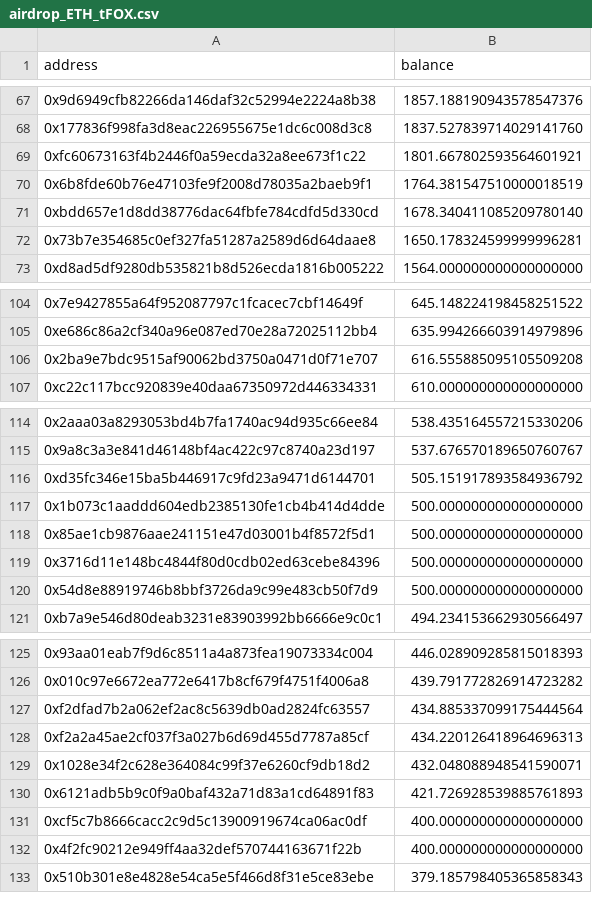
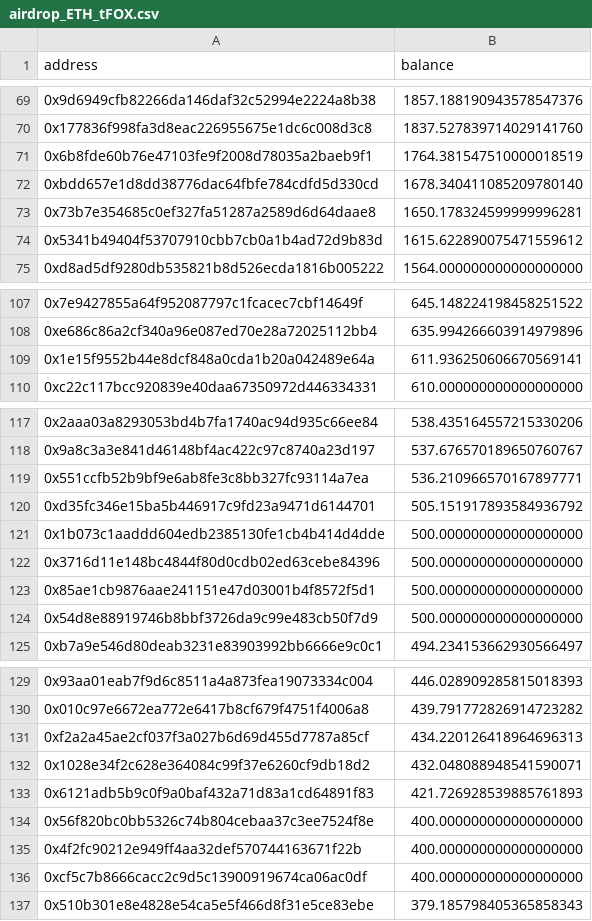
Before and after one commit to arkeonetwork/airdrop, a CSV file: csv/airdrop_ETH_tFOX.csv, drawn as a sheet; only a part is shown, gaps mark what is left out; the diff covers the shown part only.

```diff
--- a/csv/airdrop_ETH_tFOX.csv
+++ b/csv/airdrop_ETH_tFOX.csv
@@ -68,3 +70,2 @@ address,balance
 "0x177836f998fa3d8eac226955675e1dc6c008d3c8",1837.527839714029141760
-"0xfc60673163f4b2446f0a59ecda32a8ee673f1c22",1801.667802593564601921
 "0x6b8fde60b76e47103fe9f2008d78035a2baeb9f1",1764.381547510000018519
@@ -72,2 +73,3 @@ address,balance
 "0x73b7e354685c0ef327fa51287a2589d6d64daae8",1650.178324599999996281
+"0x5341b49404f53707910cbb7cb0a1b4ad72d9b83d",1615.622890075471559612
 "0xd8ad5df9280db535821b8d526ecda1816b005222",1564.000000000000000000
@@ -105,3 +108,3 @@ address,balance
 "0xe686c86a2cf340a96e087ed70e28a72025112bb4",635.994266603914979896
-"0x2ba9e7bdc9515af90062bd3750a0471d0f71e707",616.555885095105509208
+"0x1e15f9552b44e8dcf848a0cda1b20a042489e64a",611.936250606670569141
 "0xc22c117bcc920839e40daa67350972d446334331",610.000000000000000000
@@ -115,6 +118,7 @@ address,balance
 "0x9a8c3a3e841d46148bf4ac422c97c8740a23d197",537.676570189650760767
+"0x551ccfb52b9bf9e6ab8fe3c8bb327fc93114a7ea",536.210966570167897771
 "0xd35fc346e15ba5b446917c9fd23a9471d6144701",505.151917893584936792
 "0x1b073c1aaddd604edb2385130fe1cb4b414d4dde",500.000000000000000000
+"0x3716d11e148bc4844f80d0cdb02ed63cebe84396",500.000000000000000000
 "0x85ae1cb9876aae241151e47d03001b4f8572f5d1",500.000000000000000000
-"0x3716d11e148bc4844f80d0cdb02ed63cebe84396",500.000000000000000000
 "0x54d8e88919746b8bbf3726da9c99e483cb50f7d9",500.000000000000000000
@@ -126,3 +130,2 @@ address,balance
 "0x010c97e6672ea772e6417b8cf679f4751f4006a8",439.791772826914723282
-"0xf2dfad7b2a062ef2ac8c5639db0ad2824fc63557",434.885337099175444564
 "0xf2a2a45ae2cf037f3a027b6d69d455d7787a85cf",434.220126418964696313
@@ -130,4 +133,5 @@ address,balance
 "0x6121adb5b9c0f9a0baf432a71d83a1cd64891f83",421.726928539885761893
+"0x56f820bc0bb5326c74b804cebaa37c3ee7524f8e",400.000000000000000000
+"0x4f2fc90212e949ff4aa32def570744163671f22b",400.000000000000000000
 "0xcf5c7b8666cacc2c9d5c13900919674ca06ac0df",400.000000000000000000
-"0x4f2fc90212e949ff4aa32def570744163671f22b",400.000000000000000000
 "0x510b301e8e4828e54ca5e5f466d8f31e5ce83ebe",379.185798405365858343
```
Also changed, not shown: 22 added rows, 22 removed rows, 11 moved rows and 8 edited cells elsewhere in this file, csv/airdrop_ETH_FOXy.csv, csv/airdrop_ETH_UNI-V2.csv, 15 other files.
